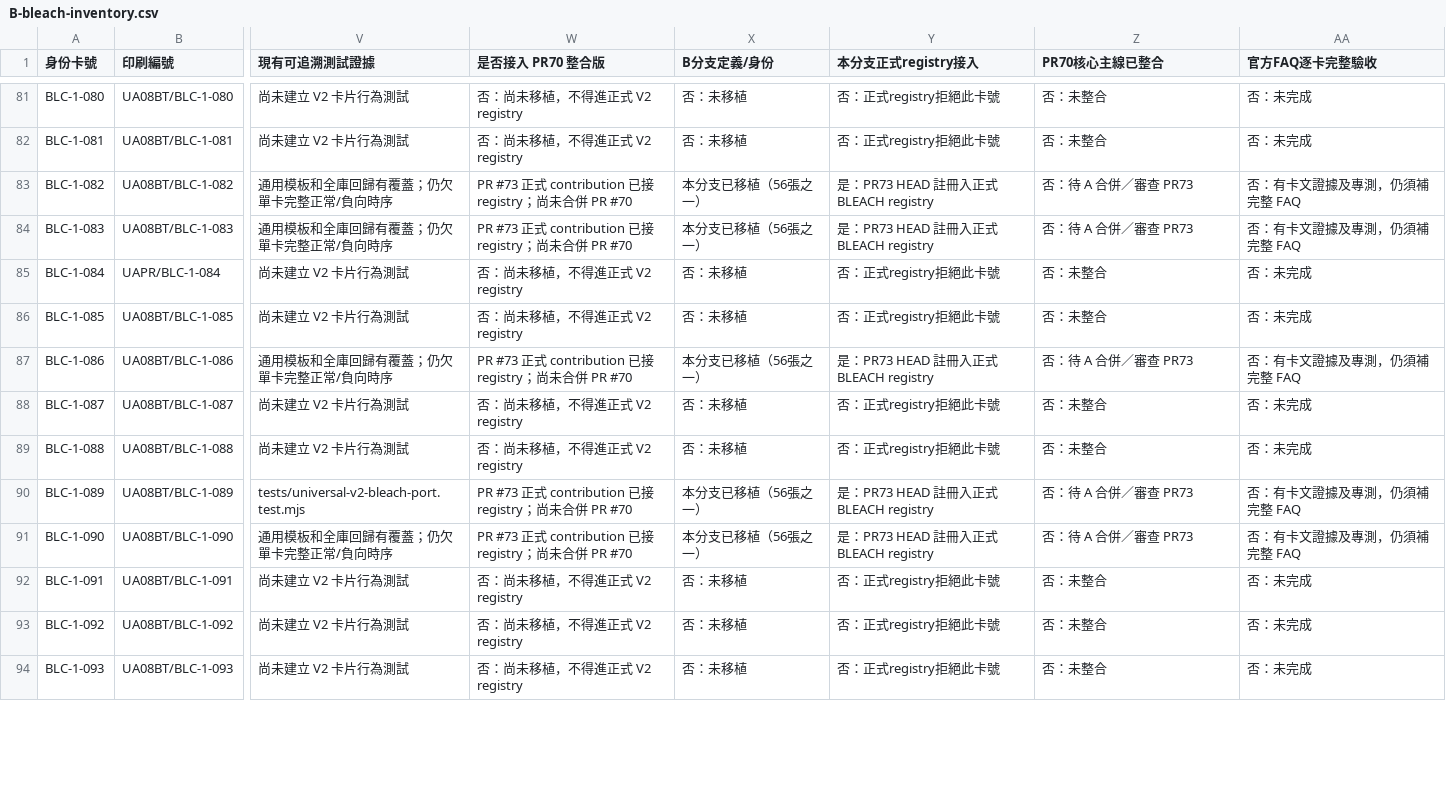
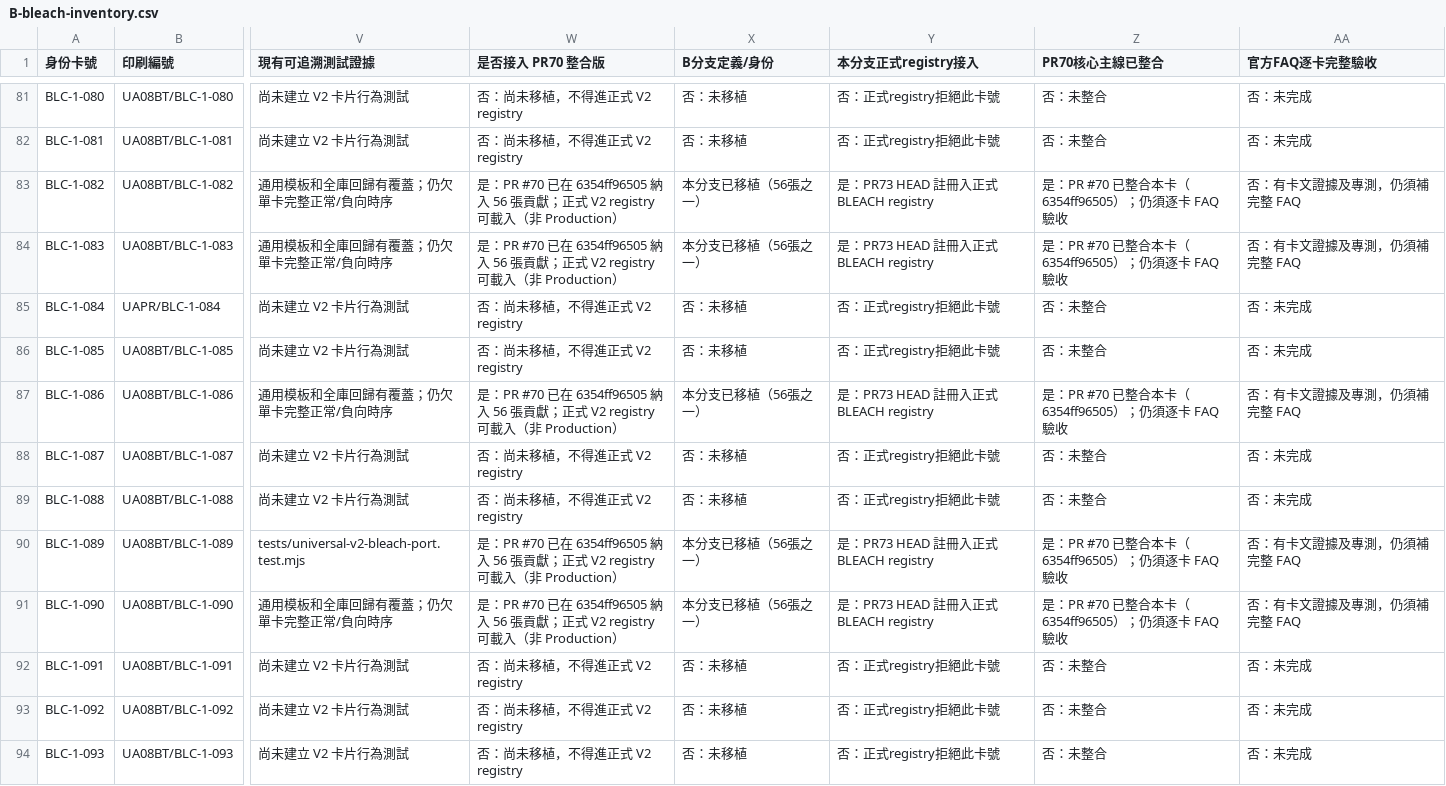
Before and after one commit to will00t-debug/Ua, a CSV file: docs/v2-handoff/B-bleach-inventory.csv, drawn as a sheet; only a part is shown, gaps mark what is left out; the diff covers the shown part only; the diff names each change by its address in the sheet, - before the commit and + after, or states it on an @@ line.

Commit message:
docs(v2-bleach): mark precisely 56 newly integrated PR70 cards with pinned commit and separate FAQ/preview gate

```diff
--- a/docs/v2-handoff/B-bleach-inventory.csv
+++ b/docs/v2-handoff/B-bleach-inventory.csv
-W83:W84 (是否接入 PR70 整合版): PR #73 正式 contribution 已接 registry；尚未合併 PR #70
+W83:W84 (是否接入 PR70 整合版): 是：PR #70 已在 6354ff96505 納入 56 張貢獻；正式 V2 registry 可載入（非 Production）
-Z83:Z84 (PR70核心主線已整合): 否：待 A 合併／審查 PR73
+Z83:Z84 (PR70核心主線已整合): 是：PR #70 已整合本卡（6354ff96505）；仍須逐卡 FAQ 驗收
-W87 (是否接入 PR70 整合版): PR #73 正式 contribution 已接 registry；尚未合併 PR #70
+W87 (是否接入 PR70 整合版): 是：PR #70 已在 6354ff96505 納入 56 張貢獻；正式 V2 registry 可載入（非 Production）
-Z87 (PR70核心主線已整合): 否：待 A 合併／審查 PR73
+Z87 (PR70核心主線已整合): 是：PR #70 已整合本卡（6354ff96505）；仍須逐卡 FAQ 驗收
-W90:W91 (是否接入 PR70 整合版): PR #73 正式 contribution 已接 registry；尚未合併 PR #70
+W90:W91 (是否接入 PR70 整合版): 是：PR #70 已在 6354ff96505 納入 56 張貢獻；正式 V2 registry 可載入（非 Production）
-Z90:Z91 (PR70核心主線已整合): 否：待 A 合併／審查 PR73
+Z90:Z91 (PR70核心主線已整合): 是：PR #70 已整合本卡（6354ff96505）；仍須逐卡 FAQ 驗收
```
Also changed, not shown: 102 edited cells elsewhere in this file.
